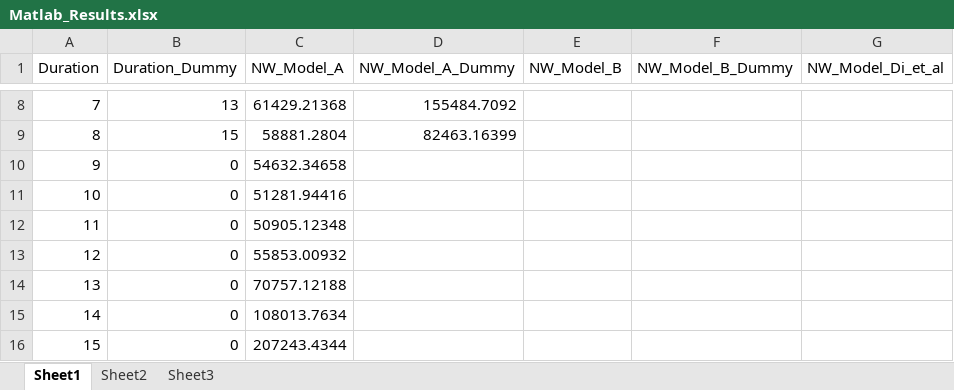
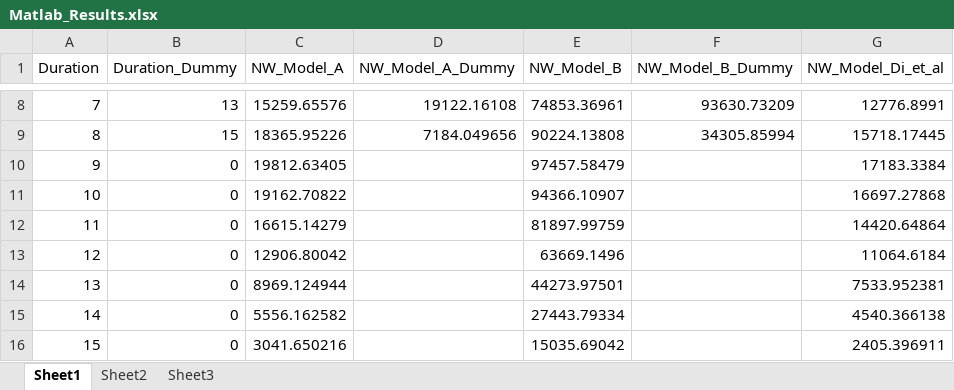
Before and after one commit to lnsongxf/RetirementConsumptionPSID, an Excel workbook: Results/Di_Belsky_Liu_Graph/Di_Matlab_Replication/Matlab_Results.xlsx, sheet Sheet1, drawn as a sheet; only a part is shown, gaps mark what is left out; values as stored, in another font and other column widths than the file's, no borders; the diff covers the shown part only; the diff names each change by its address in the sheet, - before the commit and + after, or states it on an @@ line.

```diff
--- a/Results/Di_Belsky_Liu_Graph/Di_Matlab_Replication/Matlab_Results.xlsx (sheet Sheet1)
+++ b/Results/Di_Belsky_Liu_Graph/Di_Matlab_Replication/Matlab_Results.xlsx (sheet Sheet1)
-C8 (NW_Model_A): 61429.21368
+C8 (NW_Model_A): 15259.65576
-D8 (NW_Model_A_Dummy): 155484.7092
+D8 (NW_Model_A_Dummy): 19122.16108
-E8 (NW_Model_B): (empty)
+E8 (NW_Model_B): 74853.36961
-F8 (NW_Model_B_Dummy): (empty)
+F8 (NW_Model_B_Dummy): 93630.73209
-G8 (NW_Model_Di_et_al): (empty)
+G8 (NW_Model_Di_et_al): 12776.8991
-C9 (NW_Model_A): 58881.2804
+C9 (NW_Model_A): 18365.95226
-D9 (NW_Model_A_Dummy): 82463.16399
+D9 (NW_Model_A_Dummy): 7184.049656
-E9 (NW_Model_B): (empty)
+E9 (NW_Model_B): 90224.13808
-F9 (NW_Model_B_Dummy): (empty)
+F9 (NW_Model_B_Dummy): 34305.85994
-G9 (NW_Model_Di_et_al): (empty)
+G9 (NW_Model_Di_et_al): 15718.17445
-C10 (NW_Model_A): 54632.34658
+C10 (NW_Model_A): 19812.63405
-E10 (NW_Model_B): (empty)
+E10 (NW_Model_B): 97457.58479
-G10 (NW_Model_Di_et_al): (empty)
+G10 (NW_Model_Di_et_al): 17183.3384
-C11 (NW_Model_A): 51281.94416
+C11 (NW_Model_A): 19162.70822
-E11 (NW_Model_B): (empty)
+E11 (NW_Model_B): 94366.10907
-G11 (NW_Model_Di_et_al): (empty)
+G11 (NW_Model_Di_et_al): 16697.27868
-C12 (NW_Model_A): 50905.12348
+C12 (NW_Model_A): 16615.14279
-E12 (NW_Model_B): (empty)
+E12 (NW_Model_B): 81897.99759
-G12 (NW_Model_Di_et_al): (empty)
+G12 (NW_Model_Di_et_al): 14420.64864
-C13 (NW_Model_A): 55853.00932
+C13 (NW_Model_A): 12906.80042
-E13 (NW_Model_B): (empty)
+E13 (NW_Model_B): 63669.1496
-G13 (NW_Model_Di_et_al): (empty)
+G13 (NW_Model_Di_et_al): 11064.6184
-C14 (NW_Model_A): 70757.12188
+C14 (NW_Model_A): 8969.124944
-E14 (NW_Model_B): (empty)
+E14 (NW_Model_B): 44273.97501
-G14 (NW_Model_Di_et_al): (empty)
+G14 (NW_Model_Di_et_al): 7533.952381
-C15 (NW_Model_A): 108013.7634
+C15 (NW_Model_A): 5556.162582
-E15 (NW_Model_B): (empty)
+E15 (NW_Model_B): 27443.79334
-G15 (NW_Model_Di_et_al): (empty)
+G15 (NW_Model_Di_et_al): 4540.366138
-C16 (NW_Model_A): 207243.4344
+C16 (NW_Model_A): 3041.650216
-E16 (NW_Model_B): (empty)
+E16 (NW_Model_B): 15035.69042
-G16 (NW_Model_Di_et_al): (empty)
+G16 (NW_Model_Di_et_al): 2405.396911
```
Also changed, not shown: 30 edited cells elsewhere in this sheet, sheet Sheet2, 12 other files.
